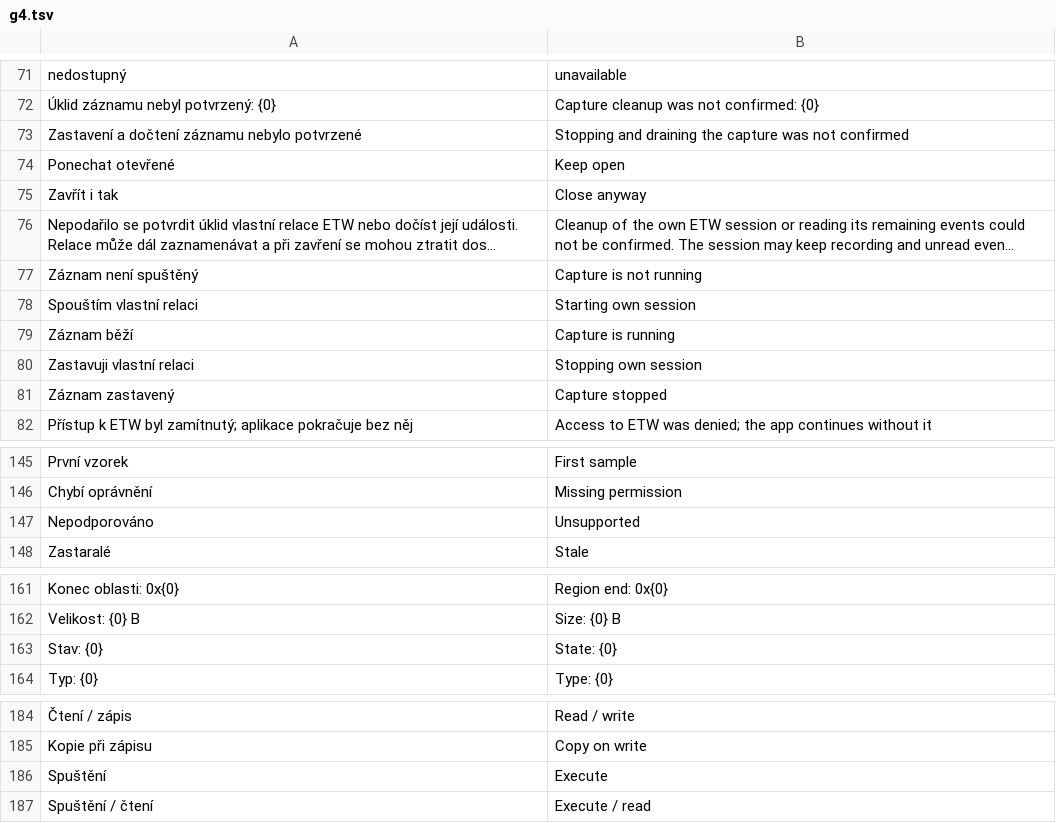
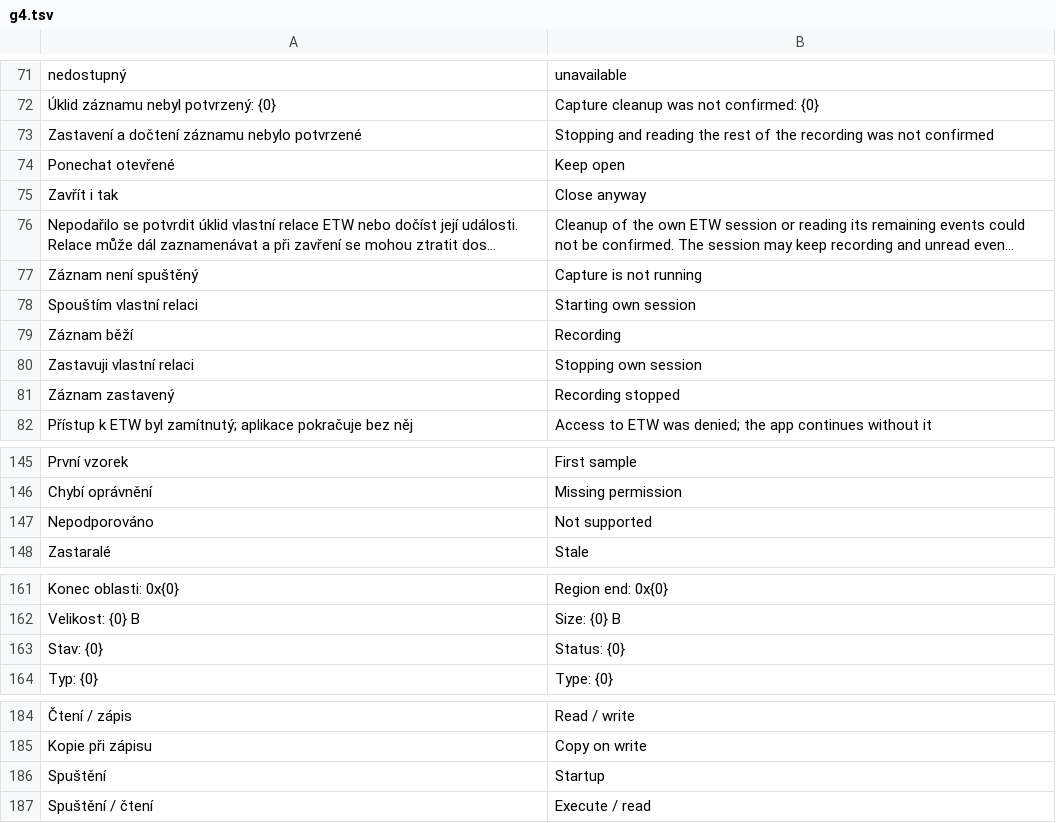
Before and after one commit to nks-hub/nks-taskmgr, a TSV file: src/winui/Strings/en/g4.tsv, drawn as a sheet; only a part is shown, gaps mark what is left out; long unchanged cells end in …; the diff names each change by its address in the sheet, - before the commit and + after, or states it on an @@ line.

```diff
--- a/src/winui/Strings/en/g4.tsv
+++ b/src/winui/Strings/en/g4.tsv
-B73: Stopping and draining the capture was not…
+B73: Stopping and reading the rest of the recording was not…
-B79: Capture is running
+B79: Recording
-B81: Capture stopped
+B81: Recording stopped
-B147: Unsupported
+B147: Not supported
-B163: State: {0}
+B163: Status: {0}
-B186: Execute
+B186: Startup
```
Also changed, not shown: src/winui/Strings/de/g5.tsv, src/winui/Strings/en/g5.tsv, 15 other files.
